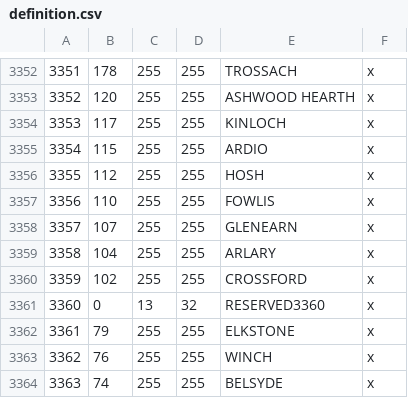
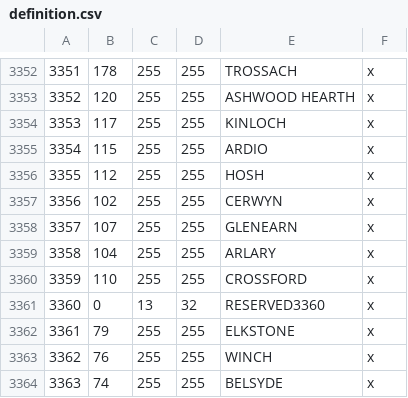
Before and after one commit to RowanMaBoot/SevenKingdoms-CK3, a CSV file: mod/tsk_ck3/map_data/definition.csv, drawn as a sheet; only a part is shown, gaps mark what is left out.

Commit message:
Castle Cerwyn
- House Cerwyn is now a minor house, ruling over castle Cerwyn instead of Elkstone.
- House Poole moved to c_fawning_grove

```diff
--- a/mod/tsk_ck3/map_data/definition.csv
+++ b/mod/tsk_ck3/map_data/definition.csv
@@ -3356,6 +3356,6 @@
 3355;112;255;255;HOSH;x;
-3356;110;255;255;FOWLIS;x;
+3356;102;255;255;CERWYN;x;
 3357;107;255;255;GLENEARN;x;
 3358;104;255;255;ARLARY;x;
-3359;102;255;255;CROSSFORD;x;
+3359;110;255;255;CROSSFORD;x;
 3360;0;13;32;RESERVED3360;x;
```
Also changed, not shown: 5 other files.
